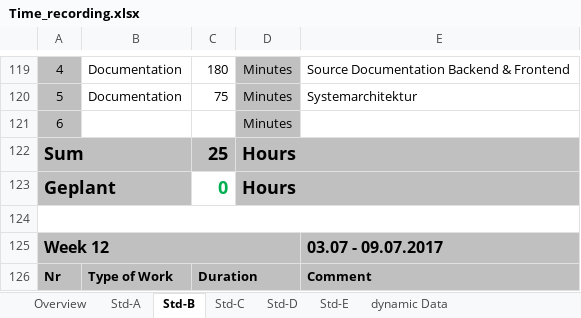
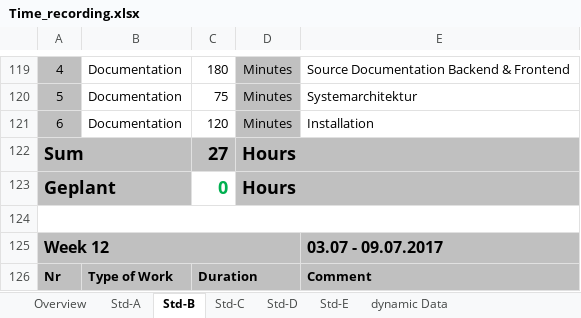
Before and after one commit to paulisch/archivist, an Excel workbook: Documentation/ProjectDocumentation/Time_recording.xlsx, sheet Std-B, drawn as a sheet; only a part is shown, gaps mark what is left out; values as stored, in another font and other column widths than the file's, no borders; the diff names each change by its address in the sheet, - before the commit and + after, or states it on an @@ line.

Commit message:
Developer Installation Guide

```diff
--- a/Documentation/ProjectDocumentation/Time_recording.xlsx (sheet Std-B)
+++ b/Documentation/ProjectDocumentation/Time_recording.xlsx (sheet Std-B)
-B121: (empty)
+B121: Documentation
-C121: (empty)
+C121: 120
-E121: (empty)
+E121: Installation
-C122: 25
+C122: 27
```
Also changed, not shown: sheet Overview, 1 other file.
